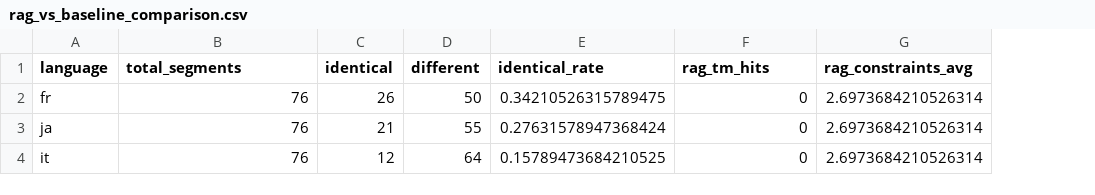
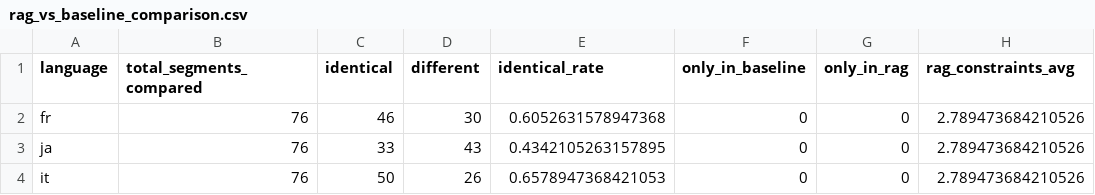
Before and after one commit to zwu622/EasyT9N, a CSV file: eval/rag_vs_baseline_comparison.csv, drawn as a sheet; addresses are those after the commit; the diff names each change by its address in the sheet, - before the commit and + after, or states it on an @@ line.

```diff
--- a/eval/rag_vs_baseline_comparison.csv
+++ b/eval/rag_vs_baseline_comparison.csv
+column G (only_in_rag), rows 2-4: all 0
-B1: total_segments
+B1: total_segments_compared
-F1: rag_tm_hits
+F1: only_in_baseline
-C2 (identical): 26
+C2 (identical): 46
-D2 (different): 50
+D2 (different): 30
-E2 (identical_rate): 0.34210526315789475
+E2 (identical_rate): 0.6052631578947368
-H2:H4 (rag_constraints_avg): 2.6973684210526314
+H2:H4 (rag_constraints_avg): 2.789473684210526
-C3 (identical): 21
+C3 (identical): 33
-D3 (different): 55
+D3 (different): 43
-E3 (identical_rate): 0.27631578947368424
+E3 (identical_rate): 0.4342105263157895
-C4 (identical): 12
+C4 (identical): 50
-D4 (different): 64
+D4 (different): 26
-E4 (identical_rate): 0.15789473684210525
+E4 (identical_rate): 0.6578947368421053
```
Also changed, not shown: eval/rag_comprehensive_evaluation.csv, 36 other files.
